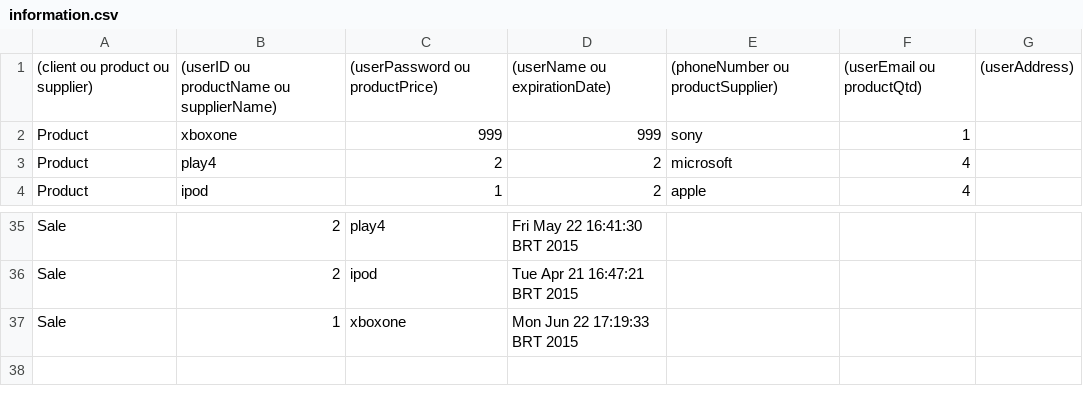
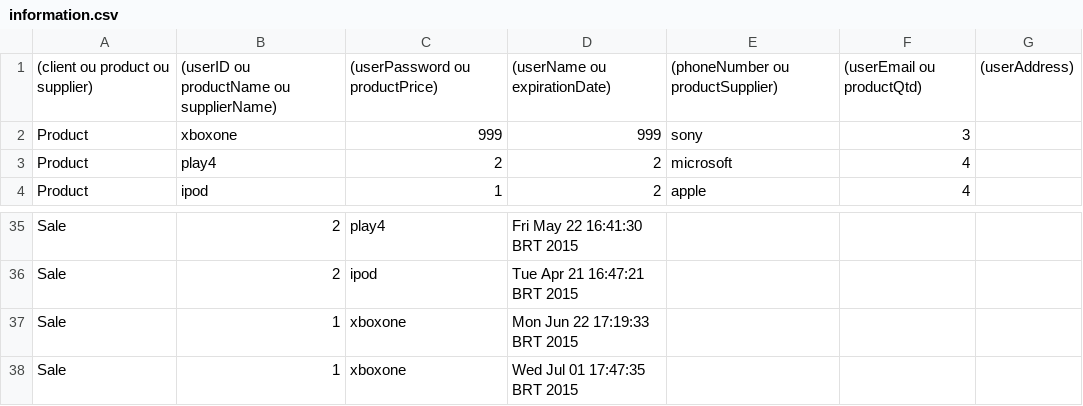
Before and after one commit to mathgomes/Trab4_POO, a CSV file: information.csv, drawn as a sheet; only a part is shown, gaps mark what is left out.

```diff
--- a/information.csv
+++ b/information.csv
@@ -1,3 +1,3 @@
 (client ou product ou supplier),(userID ou productName ou supplierName),(userPassword ou productPrice),(userName ou expirationDate),(phoneNumber ou productSupplier),(userEmail ou productQtd),(userAddress)
-Product,xboxone,999,999,sony,1
+Product,xboxone,999,999,sony,3
 Product,play4,2,2,microsoft,4
@@ -37 +37,2 @@ Sale,2,ipod,Tue Apr 21 16:47:21 BRT 2015
 Sale,1,xboxone,Mon Jun 22 17:19:33 BRT 2015
+Sale,1,xboxone,Wed Jul 01 17:47:35 BRT 2015
```
Also changed, not shown: out/artifacts/Server_jar/information.csv, 13 other files.
